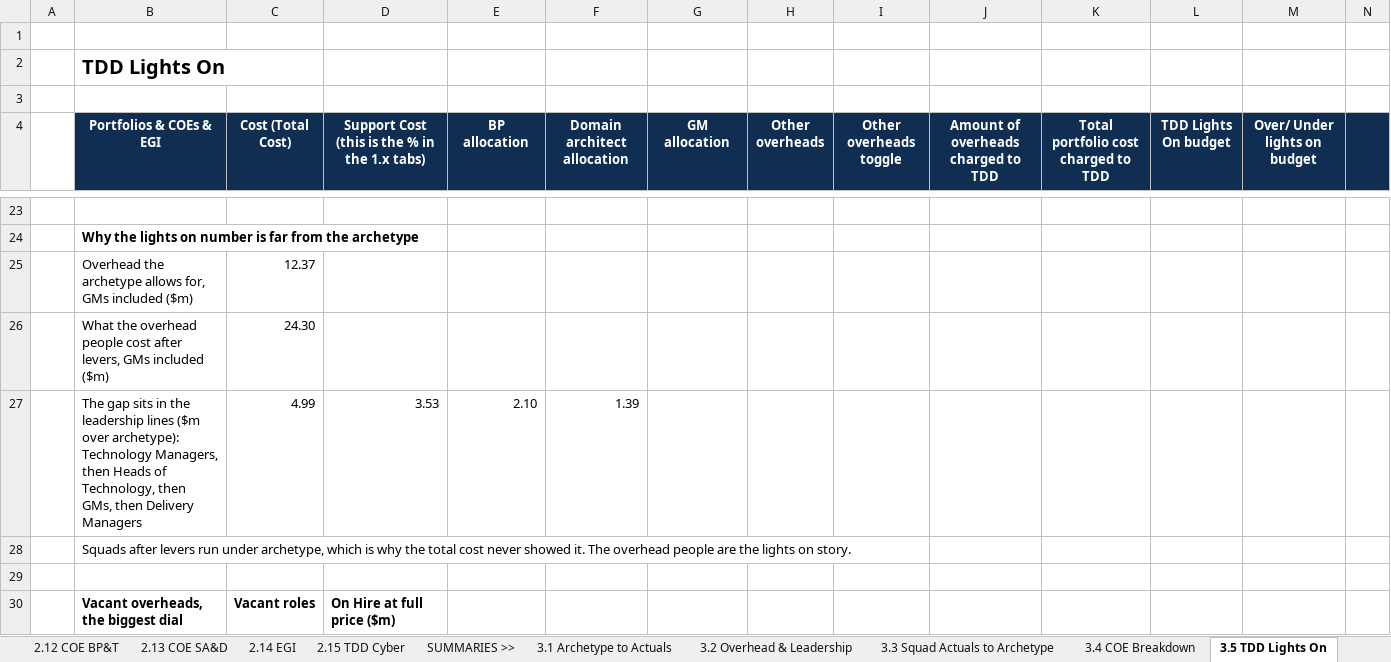
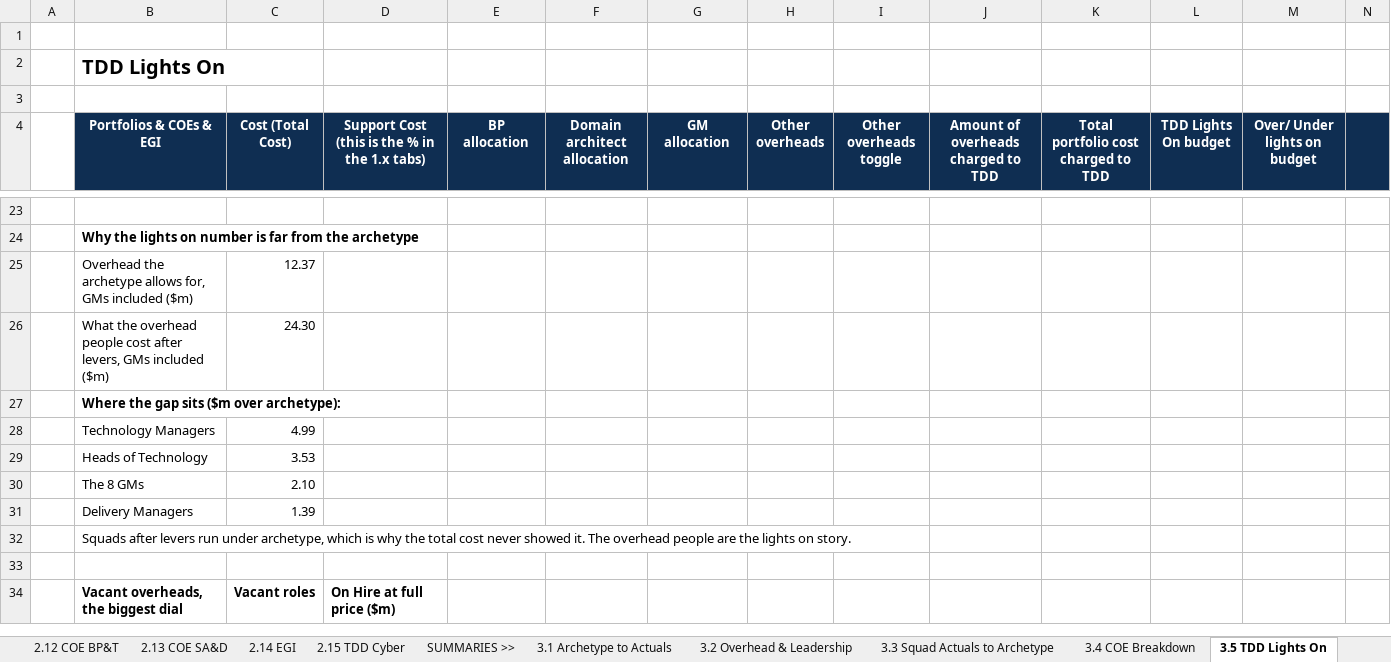
Before and after one commit to leewainescott-debug/anthropic-claude-code, an Excel workbook: TDD_Cost_Calc.xlsx, sheet 3.5 TDD Lights On, drawn as a sheet; only a part is shown, gaps mark what is left out; values as stored, in another font and other column widths than the file's, no borders; conditional formats not drawn; removed rows and columns are numbered as before the commit, all else as after; rows hold the shown columns only; the diff names each change by its address in the sheet, - before the commit and + after, or states it on an @@ line.

```diff
--- a/TDD_Cost_Calc.xlsx (sheet 3.5 TDD Lights On)
+++ b/TDD_Cost_Calc.xlsx (sheet 3.5 TDD Lights On)
-row 27:  | The gap sits in the leadership lines ($m over archetype): Technology Managers, then Heads of Technology, then GMs, then Delivery Managers | 4.99 | 3.53 | 2.10 | 1.39
+row 27:  | Where the gap sits ($m over archetype):
+row 28:  | Technology Managers | 4.99
+row 29:  | Heads of Technology | 3.53
+row 30:  | The 8 GMs | 2.10
+row 31:  | Delivery Managers | 1.39
```
Also changed, not shown: 2 other files.
